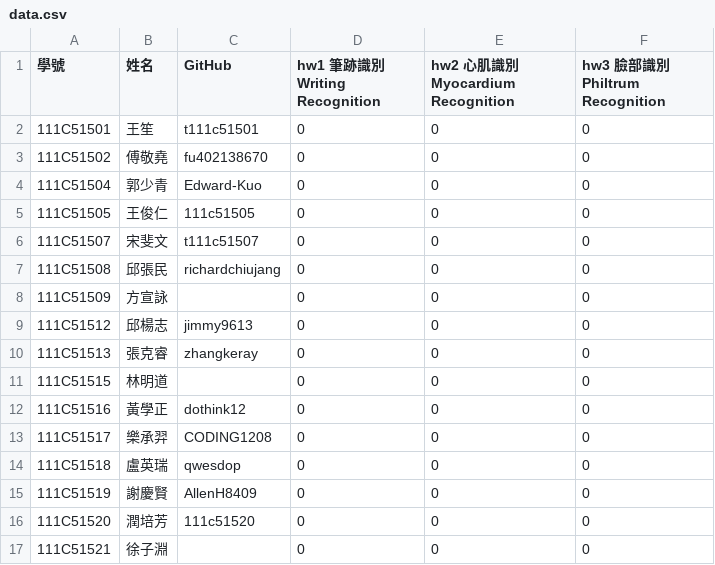
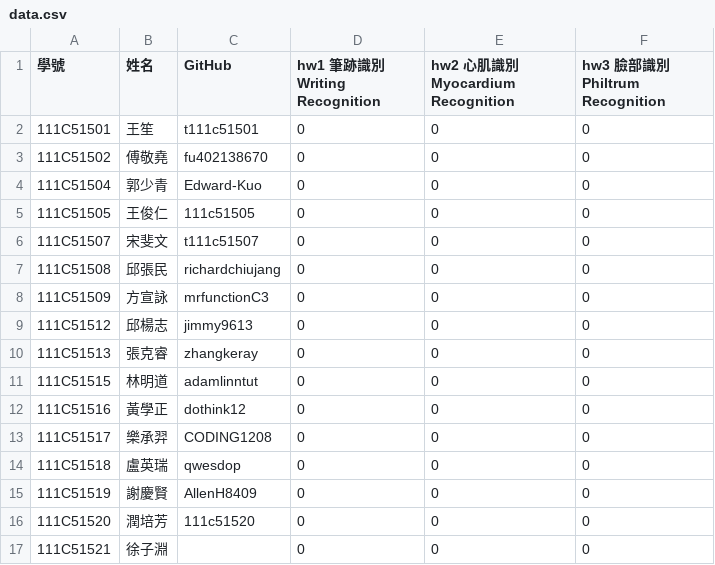
Before and after one commit to tjhsieh/tjhsieh.github.io, a CSV file: c/vis/pr2023f/syllabus/grade/csv/data.csv, drawn as a sheet; only a part is shown.

Commit message:
Add files via upload

```diff
--- a/c/vis/pr2023f/syllabus/grade/csv/data.csv
+++ b/c/vis/pr2023f/syllabus/grade/csv/data.csv
@@ -7,6 +7,6 @@
 111C51508,邱張民,richardchiujang,0,0,0
-111C51509,方宣詠,,0,0,0
+111C51509,方宣詠,mrfunctionC3,0,0,0
 111C51512,邱楊志,jimmy9613,0,0,0
 111C51513,張克睿,zhangkeray,0,0,0
-111C51515,林明道,,0,0,0
+111C51515,林明道,adamlinntut,0,0,0
 111C51516,黃學正,dothink12,0,0,0
```
